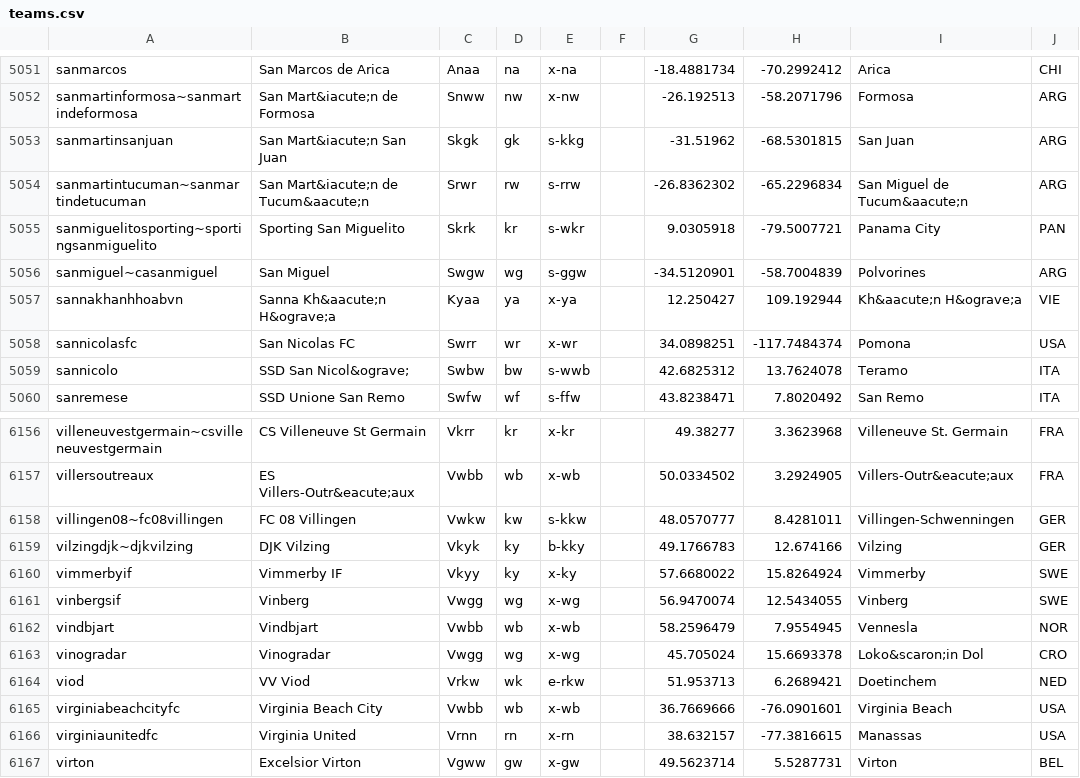
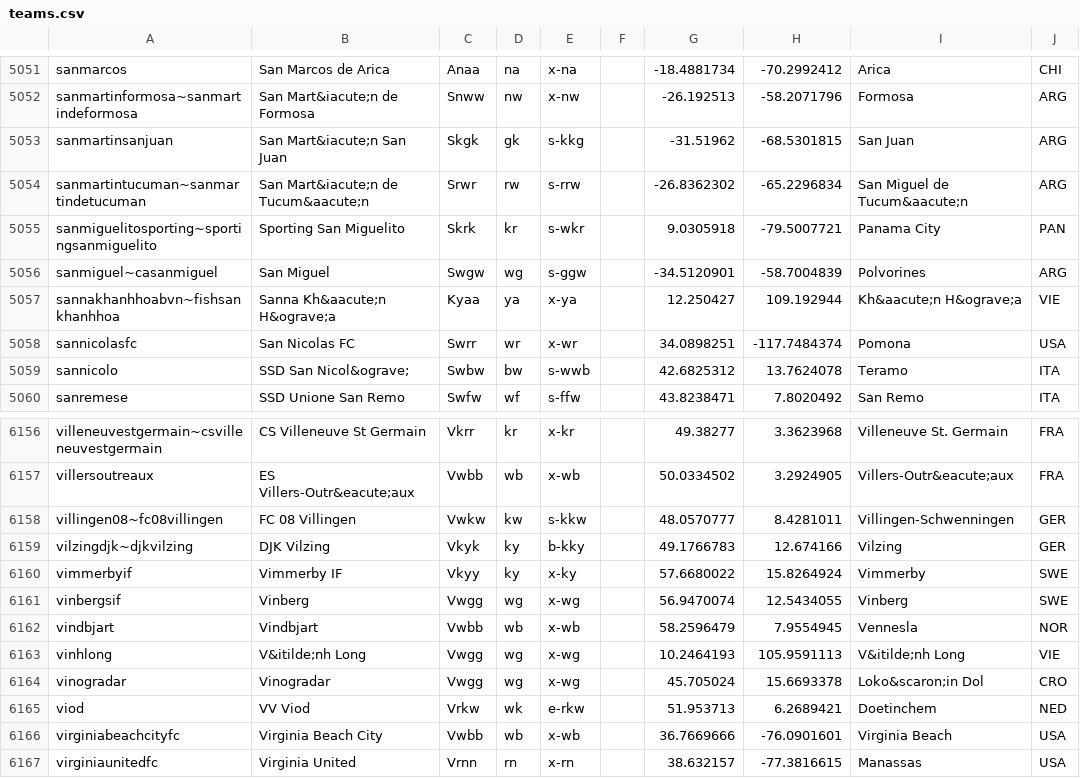
Before and after one commit to tshamilton/fitba, a CSV file: config/teams.csv, drawn as a sheet; only a part is shown, gaps mark what is left out; the shorter side is filled out with more unchanged rows.

```diff
--- a/config/teams.csv
+++ b/config/teams.csv
@@ -5056,3 +5056,3 @@ sanmiguelitosporting~sportingsanmiguelito,Sporting San Miguelito,Skrk,kr,s-wkr,,
 sanmiguel~casanmiguel,San Miguel,Swgw,wg,s-ggw,,-34.5120901,-58.7004839,Polvorines,ARG
-sannakhanhhoabvn,Sanna Kh&aacute;n H&ograve;a,Kyaa,ya,x-ya,,12.250427,109.192944,Kh&aacute;n H&ograve;a,VIE
+sannakhanhhoabvn~fishsankhanhhoa,Sanna Kh&aacute;n H&ograve;a,Kyaa,ya,x-ya,,12.250427,109.192944,Kh&aacute;n H&ograve;a,VIE
 sannicolasfc,San Nicolas FC,Swrr,wr,x-wr,,34.0898251,-117.7484374,Pomona,USA
@@ -6162,2 +6162,3 @@ vinbergsif,Vinberg,Vwgg,wg,x-wg,,56.9470074,12.5434055,Vinberg,SWE
 vindbjart,Vindbjart,Vwbb,wb,x-wb,,58.2596479,7.9554945,Vennesla,NOR
+vinhlong,V&itilde;nh Long,Vwgg,wg,x-wg,,10.2464193,105.9591113,V&itilde;nh Long,VIE
 vinogradar,Vinogradar,Vwgg,wg,x-wg,,45.705024,15.6693378,Loko&scaron;in Dol,CRO
```
Also changed, not shown: 1 other file.
